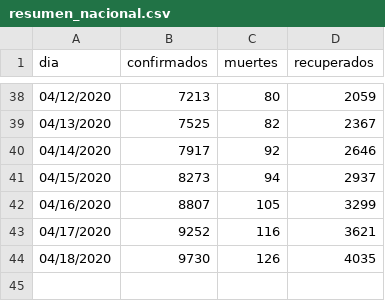
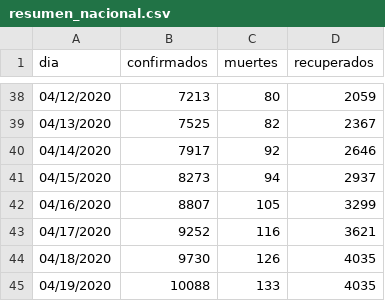
Before and after one commit to jorgeperezrojas/covid19-data, a CSV file: csv/resumen_nacional.csv, drawn as a sheet; only a part is shown, gaps mark what is left out; the diff names each change by its address in the sheet, - before the commit and + after, or states it on an @@ line.

```diff
--- a/csv/resumen_nacional.csv
+++ b/csv/resumen_nacional.csv
+row 45: 04/19/2020 | 10088 | 133 | 4035
```
Also changed, not shown: csv/confirmados.csv, csv/muertes.csv.
